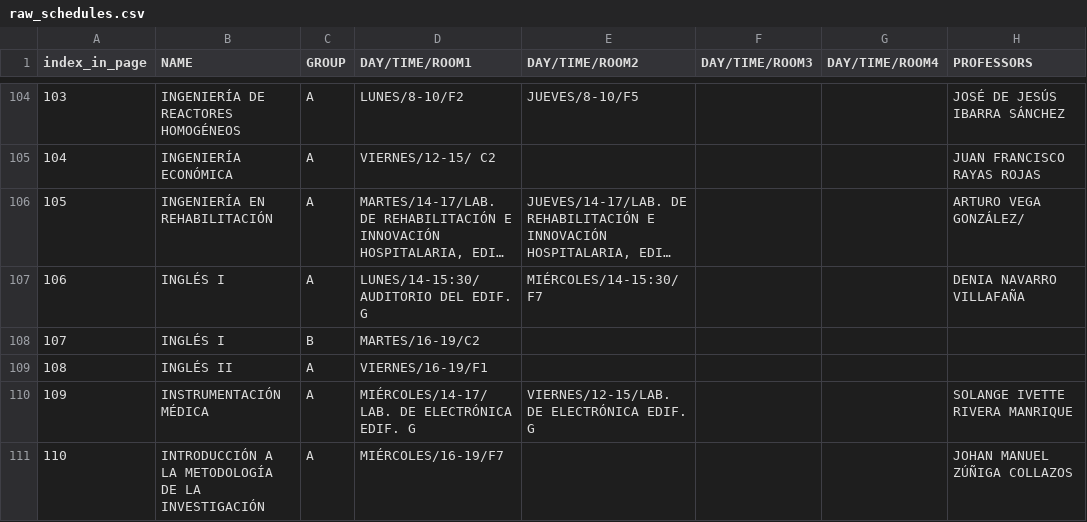
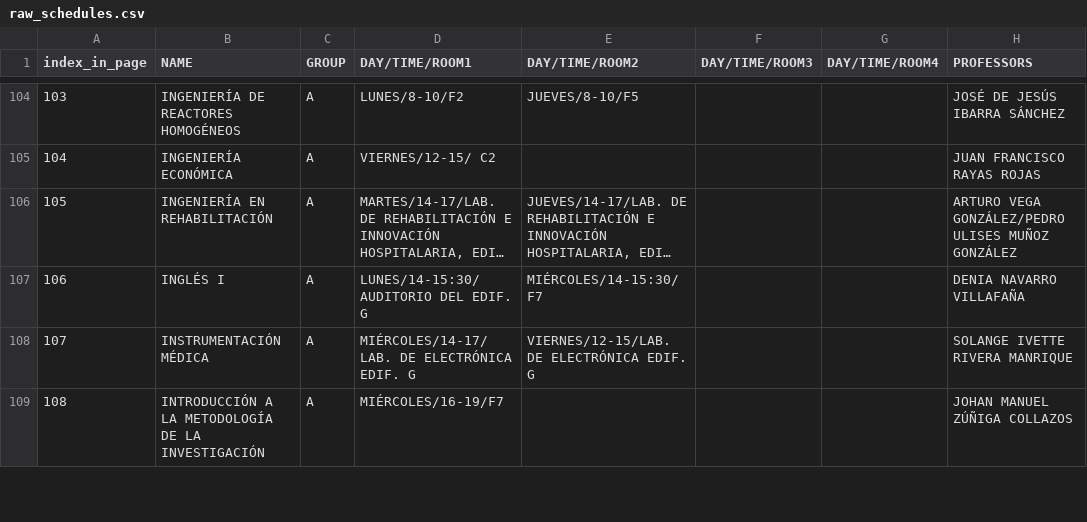
Before and after one commit to BubuDavid/DCI_hacedor_horarios_backend, a CSV file: data/raw_schedules.csv, drawn as a sheet; only a part is shown, gaps mark what is left out; long unchanged cells end in …; removed rows and columns are numbered as before the commit, all else as after; the diff covers the shown part only; the diff names each change by its address in the sheet, - before the commit and + after, or states it on an @@ line.

```diff
--- a/data/raw_schedules.csv
+++ b/data/raw_schedules.csv
-H106 (PROFESSORS): ARTURO VEGA GONZÁLEZ/
+H106 (PROFESSORS): ARTURO VEGA GONZÁLEZ/PEDRO ULISES MUÑOZ GONZÁLEZ
-row 108: 107 | INGLÉS I | B | MARTES/16-19/C2
-row 109: 108 | INGLÉS II | A | VIERNES/16-19/F1
@@ column A (index_in_page) renumbered from row 108 down @@
```
Also changed, not shown: 18 edited cells elsewhere in this file, data/past_clean_schedules.csv, 2 other files.
